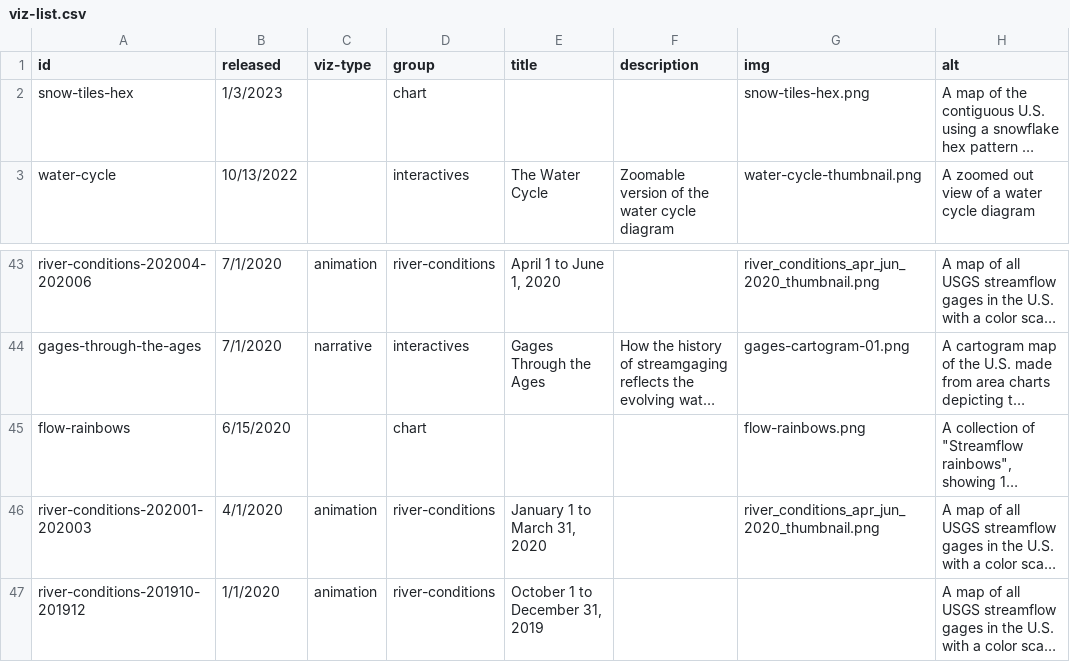
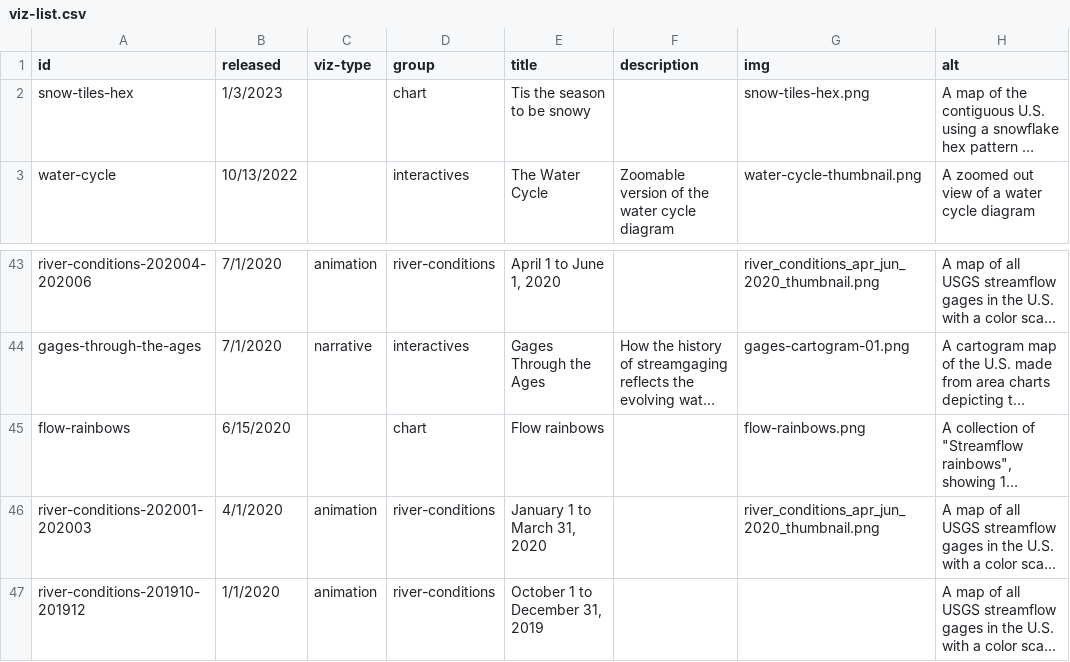
Before and after one commit to DOI-USGS/vizlab-home, a CSV file: public/viz-list.csv, drawn as a sheet; only a part is shown, gaps mark what is left out; long unchanged cells end in …; the diff covers the shown part only; the diff names each change by its address in the sheet, - before the commit and + after, or states it on an @@ line.

Commit message:
add viz titles to fix duplicate key warning

```diff
--- a/public/viz-list.csv
+++ b/public/viz-list.csv
-E2 (title): (empty)
+E2 (title): Tis the season to be snowy
-E45 (title): (empty)
+E45 (title): Flow rainbows
```
Also changed, not shown: 18 edited cells elsewhere in this file.
